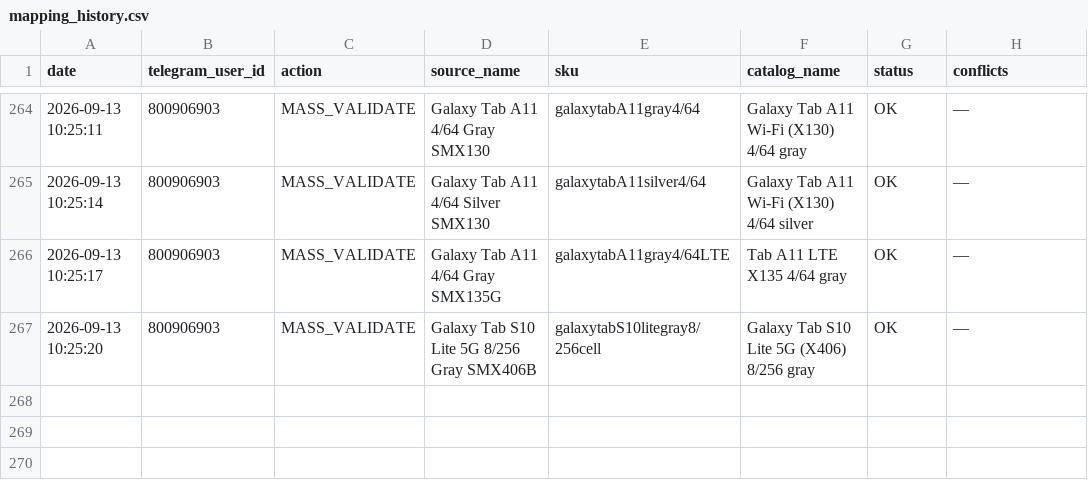
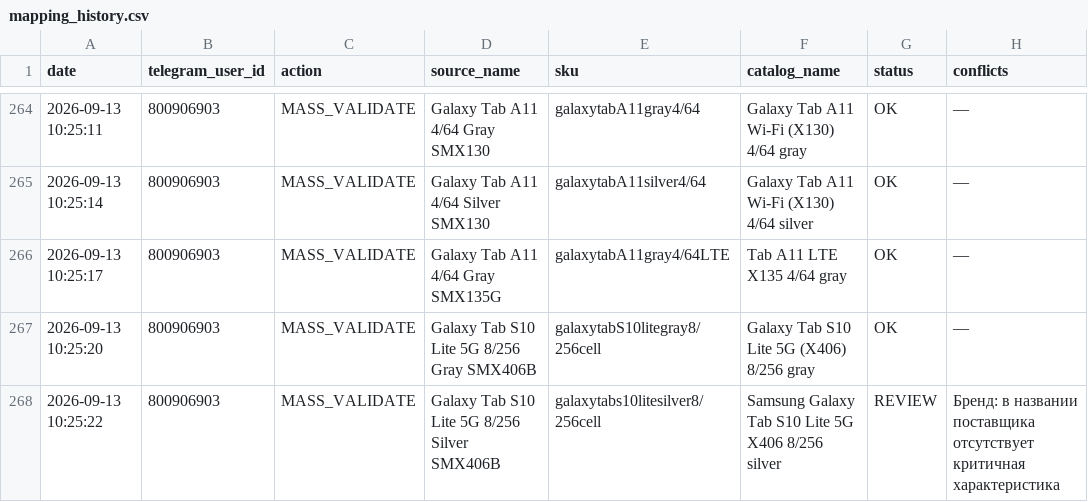
Before and after one commit to alisavladimirovna02-source/price-bot, a CSV file: mapping_history.csv, drawn as a sheet; only a part is shown, gaps mark what is left out; the diff names each change by its address in the sheet, - before the commit and + after, or states it on an @@ line.

Commit message:
Record mapping MASS_VALIDATE

```diff
--- a/mapping_history.csv
+++ b/mapping_history.csv
+row 268: 2026-09-13 10:25:22 | 800906903 | MASS_VALIDATE | Galaxy Tab S10 Lite 5G 8/256 Silver SMX406B | galaxytabs10litesilver8/256cell | Samsung Galaxy Tab S10 Lite 5G X406 8/256 silver | REVIEW | Бренд: в названии поставщика отсутствует критичная характеристика
```
